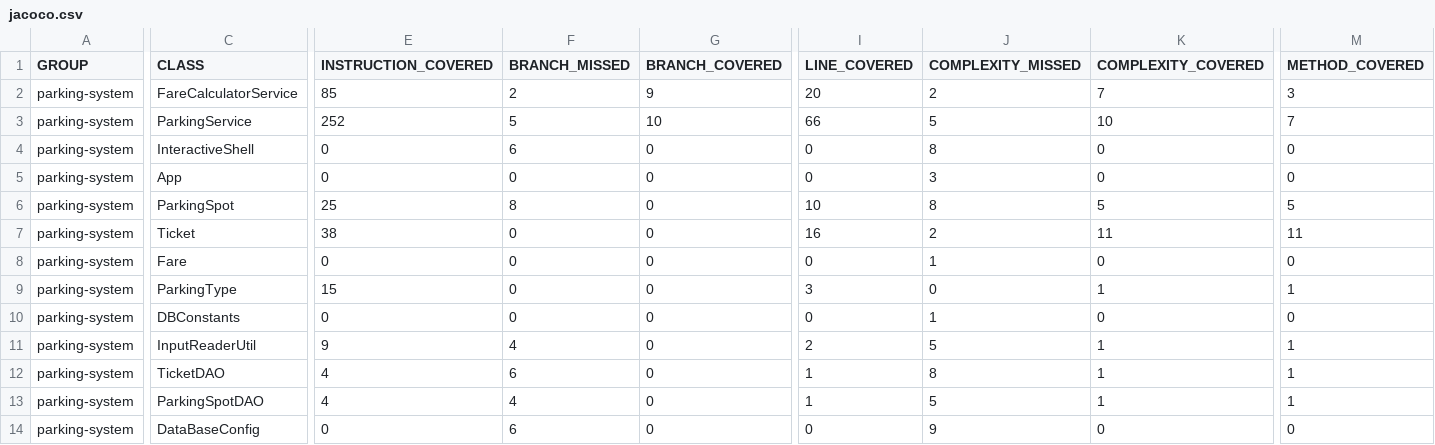
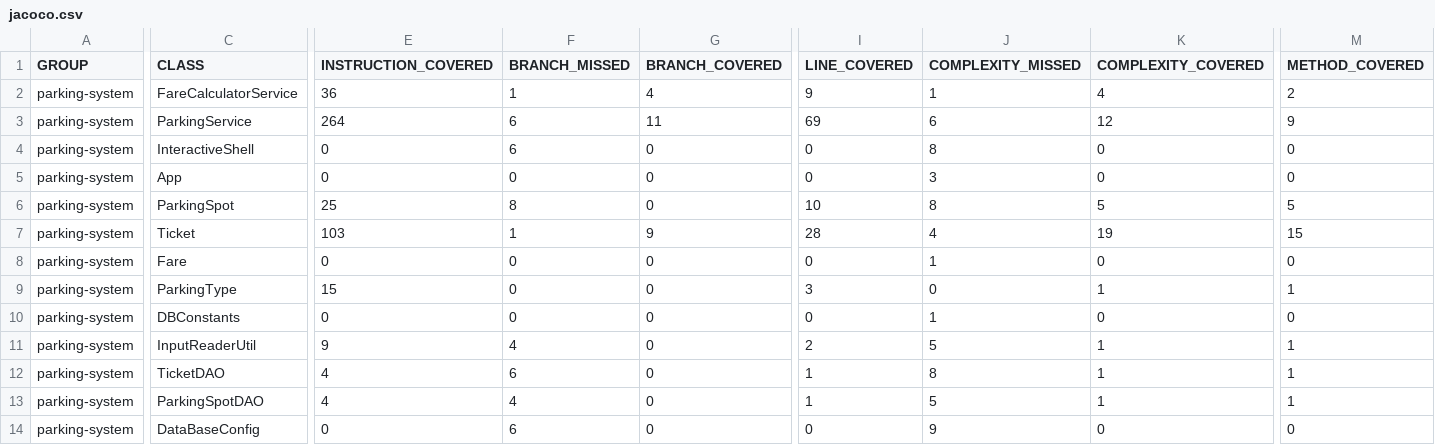
Before and after one commit to sellarlavan/sellar-lavan-tester-Java, a CSV file: target/site/jacoco/jacoco.csv, drawn as a sheet; only a part is shown, gaps mark what is left out; the diff covers the shown part only; the diff names each change by its address in the sheet, - before the commit and + after, or states it on an @@ line.

```diff
--- a/target/site/jacoco/jacoco.csv
+++ b/target/site/jacoco/jacoco.csv
-E2 (INSTRUCTION_COVERED): 85
+E2 (INSTRUCTION_COVERED): 36
-F2 (BRANCH_MISSED): 2
+F2 (BRANCH_MISSED): 1
-G2 (BRANCH_COVERED): 9
+G2 (BRANCH_COVERED): 4
-I2 (LINE_COVERED): 20
+I2 (LINE_COVERED): 9
-J2 (COMPLEXITY_MISSED): 2
+J2 (COMPLEXITY_MISSED): 1
-K2 (COMPLEXITY_COVERED): 7
+K2 (COMPLEXITY_COVERED): 4
-M2 (METHOD_COVERED): 3
+M2 (METHOD_COVERED): 2
-E3 (INSTRUCTION_COVERED): 252
+E3 (INSTRUCTION_COVERED): 264
-F3 (BRANCH_MISSED): 5
+F3 (BRANCH_MISSED): 6
-G3 (BRANCH_COVERED): 10
+G3 (BRANCH_COVERED): 11
-I3 (LINE_COVERED): 66
+I3 (LINE_COVERED): 69
-J3 (COMPLEXITY_MISSED): 5
+J3 (COMPLEXITY_MISSED): 6
-K3 (COMPLEXITY_COVERED): 10
+K3 (COMPLEXITY_COVERED): 12
-M3 (METHOD_COVERED): 7
+M3 (METHOD_COVERED): 9
-E7 (INSTRUCTION_COVERED): 38
+E7 (INSTRUCTION_COVERED): 103
-F7 (BRANCH_MISSED): 0
+F7 (BRANCH_MISSED): 1
-G7 (BRANCH_COVERED): 0
+G7 (BRANCH_COVERED): 9
-I7 (LINE_COVERED): 16
+I7 (LINE_COVERED): 28
-J7 (COMPLEXITY_MISSED): 2
+J7 (COMPLEXITY_MISSED): 4
-K7 (COMPLEXITY_COVERED): 11
+K7 (COMPLEXITY_COVERED): 19
-M7 (METHOD_COVERED): 11
+M7 (METHOD_COVERED): 15
```
Also changed, not shown: 6 edited cells elsewhere in this file, 48 other files.
